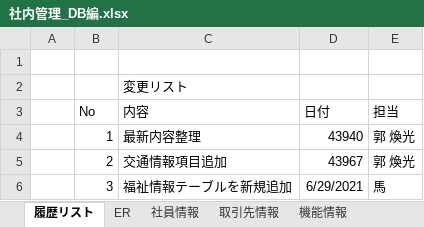
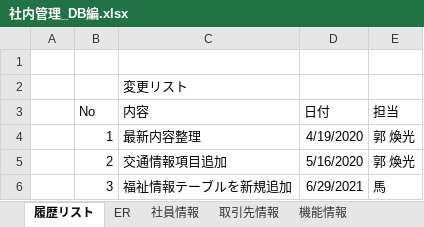
Before and after one commit to softtechSoft/ems, an Excel workbook: DOC/DB編/社内管理_DB編.xlsx, sheet 履歴リスト, drawn as a sheet; values as stored, in another font and other column widths than the file's, no borders; the diff names each change by its address in the sheet, - before the commit and + after, or states it on an @@ line.

Commit message:
テーブル

```diff
--- a/DOC/DB編/社内管理_DB編.xlsx (sheet 履歴リスト)
+++ b/DOC/DB編/社内管理_DB編.xlsx (sheet 履歴リスト)
-D4 (日付): 43940
+D4 (日付): 4/19/2020
-D5 (日付): 43967
+D5 (日付): 5/16/2020
```
Also changed, not shown: charts or pictures.
